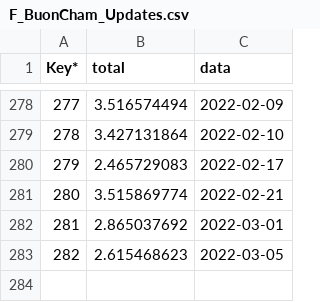
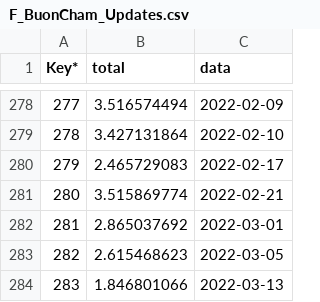
Before and after one commit to lanhat/Mappia_Example4, a CSV file: F_BuonCham_Updates.csv, drawn as a sheet; only a part is shown, gaps mark what is left out.

```diff
--- a/F_BuonCham_Updates.csv
+++ b/F_BuonCham_Updates.csv
@@ -283 +283,2 @@ Key*,total,data
 282,2.615468623,2022-03-05
+283,1.846801066,2022-03-13
```
Also changed, not shown: F_BuonTria_Updates.csv, W_BuonCham_Updates.csv, 1 other file.
